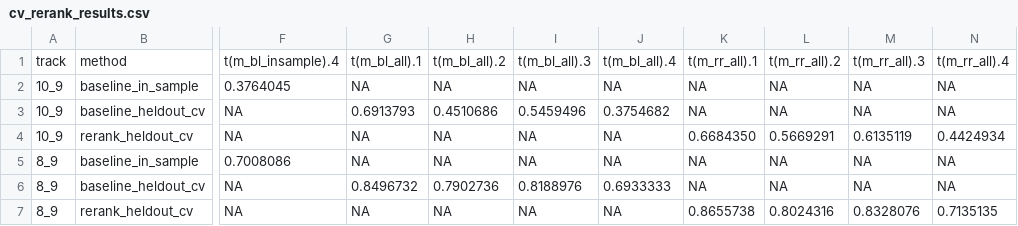
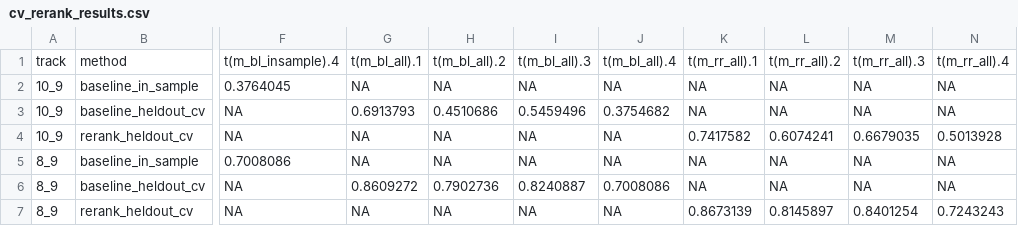
Before and after one commit to huznot/SAPBert, a CSV file: results/cv_rerank_results.csv, drawn as a sheet; only a part is shown, gaps mark what is left out; the diff names each change by its address in the sheet, - before the commit and + after, or states it on an @@ line.

```diff
--- a/results/cv_rerank_results.csv
+++ b/results/cv_rerank_results.csv
-K4: 0.6684350
+K4: 0.7417582
-L4: 0.5669291
+L4: 0.6074241
-M4: 0.6135119
+M4: 0.6679035
-N4: 0.4424934
+N4: 0.5013928
-G6: 0.8496732
+G6: 0.8609272
-I6: 0.8188976
+I6: 0.8240887
-J6: 0.6933333
+J6: 0.7008086
-K7: 0.8655738
+K7: 0.8673139
-L7: 0.8024316
+L7: 0.8145897
-M7: 0.8328076
+M7: 0.8401254
-N7: 0.7135135
+N7: 0.7243243
```
Also changed, not shown: results/cv_rerank_folds.csv, results/cv_rerank_importance.csv, 21 other files.
